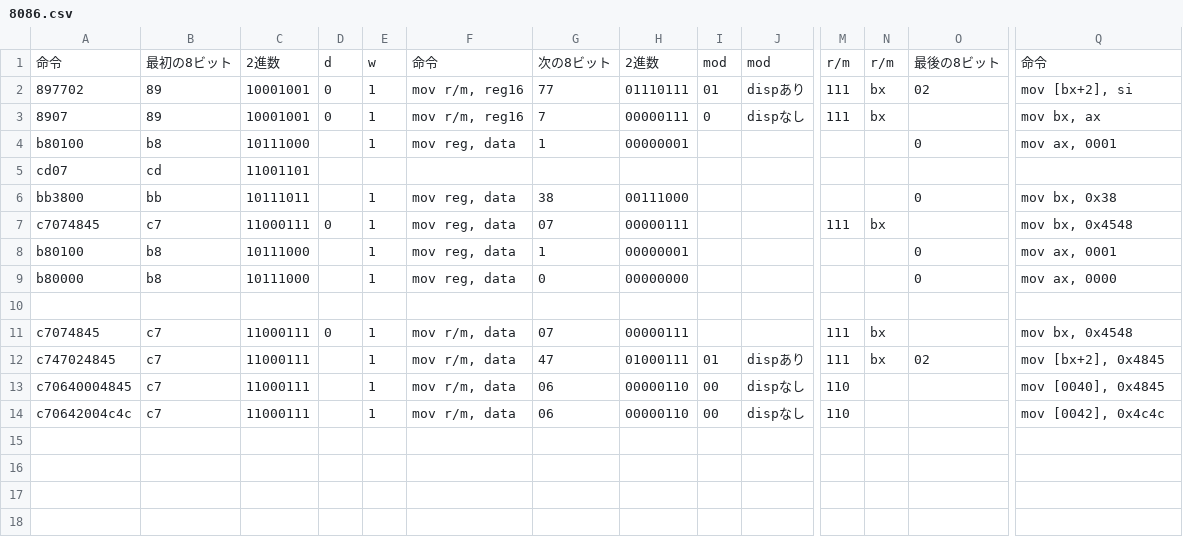
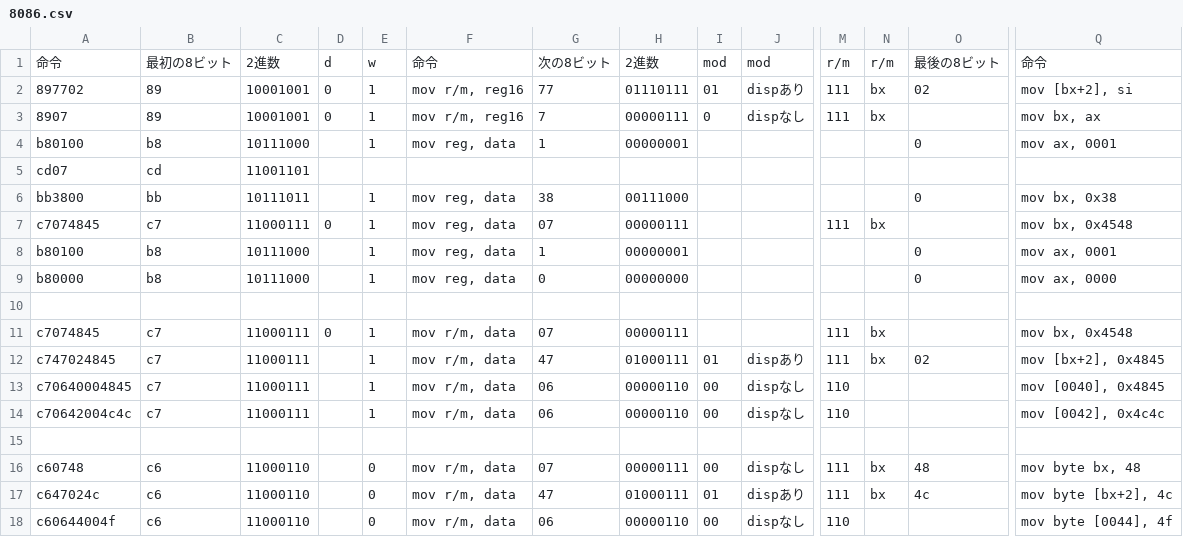
Before and after one commit to shigemk2/compiler, a CSV file: 8086-11/8086.csv, drawn as a sheet; only a part is shown, gaps mark what is left out; rows hold the shown columns only; the diff names each change by its address in the sheet, - before the commit and + after, or states it on an @@ line.

```diff
--- a/8086-11/8086.csv
+++ b/8086-11/8086.csv
+row 15: (empty)
+row 16: c60748 | c6 | 11000110 |  | 0 | mov r/m, data | 07 | 00000111 | 00 | dispなし | 111 | bx | 48 | mov byte bx, 48
+row 17: c647024c | c6 | 11000110 |  | 0 | mov r/m, data | 47 | 01000111 | 01 | dispあり | 111 | bx | 4c | mov byte [bx+2], 4c
+row 18: c60644004f | c6 | 11000110 |  | 0 | mov r/m, data | 06 | 00000110 | 00 | dispなし | 110 |  |  | mov byte [0044], 4f
```
Also changed, not shown: 1 other file.
